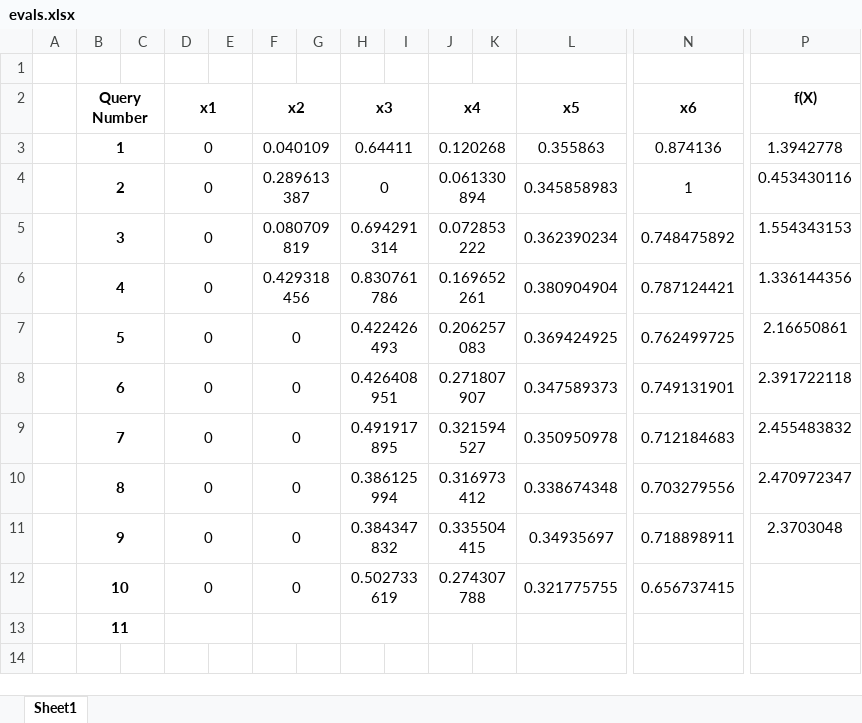
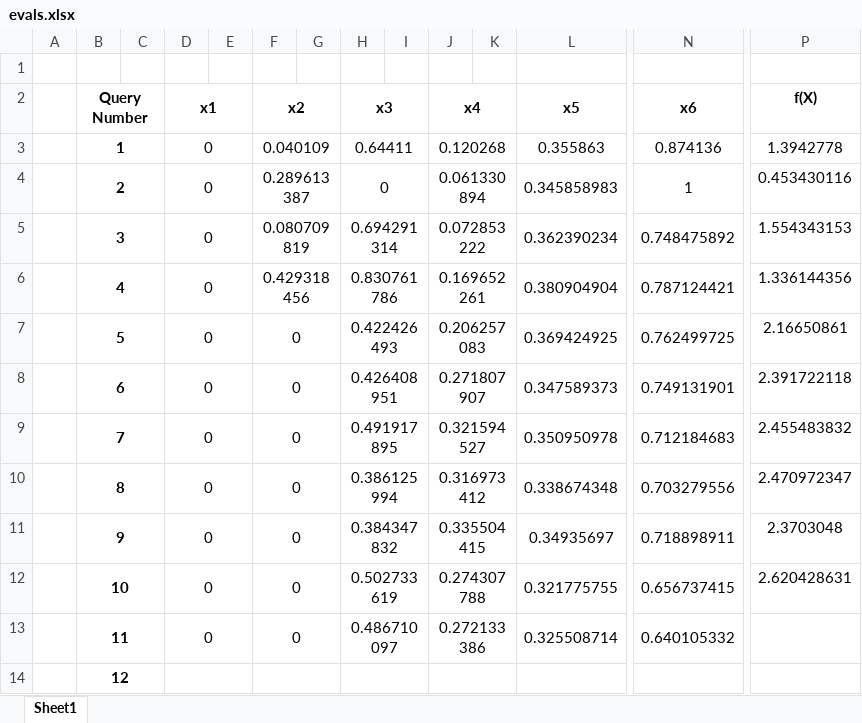
Before and after one commit to prithvi-ramrucha/Capstone-Project, an Excel workbook: Function 7/evals.xlsx, sheet Sheet1, drawn as a sheet; only a part is shown, gaps mark what is left out; values as stored, in another font and other column widths than the file's, no borders; rows hold the shown columns only; the diff names each change by its address in the sheet, - before the commit and + after, or states it on an @@ line.

```diff
--- a/Function 7/evals.xlsx (sheet Sheet1)
+++ b/Function 7/evals.xlsx (sheet Sheet1)
-P12 (f(X)): (empty)
+P12 (f(X)): 2.620428631
-D13 (x1): (empty)
+D13 (x1): 0
-F13 (x2): (empty)
+F13 (x2): 0
-H13 (x3): (empty)
+H13 (x3): 0.486710097
-J13 (x4): (empty)
+J13 (x4): 0.272133386
-L13 (x5): (empty)
+L13 (x5): 0.325508714
-N13 (x6): (empty)
+N13 (x6): 0.640105332
+row 14:  | 12
```
Also changed, not shown: Function 6/evals.xlsx, Function 8/evals.xlsx, 10 other files.
